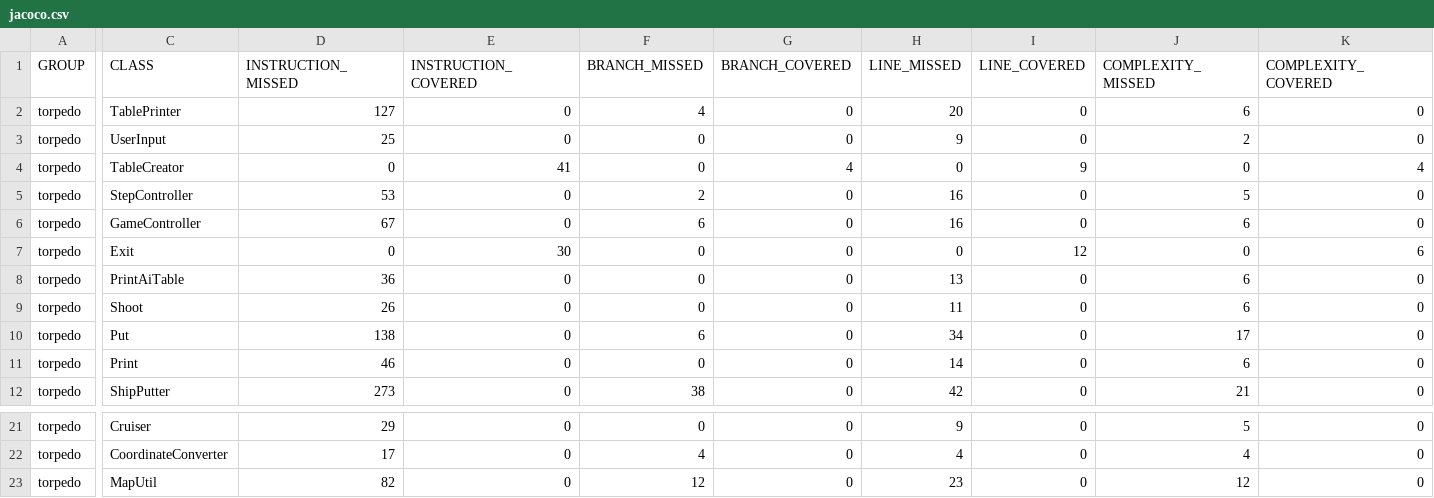
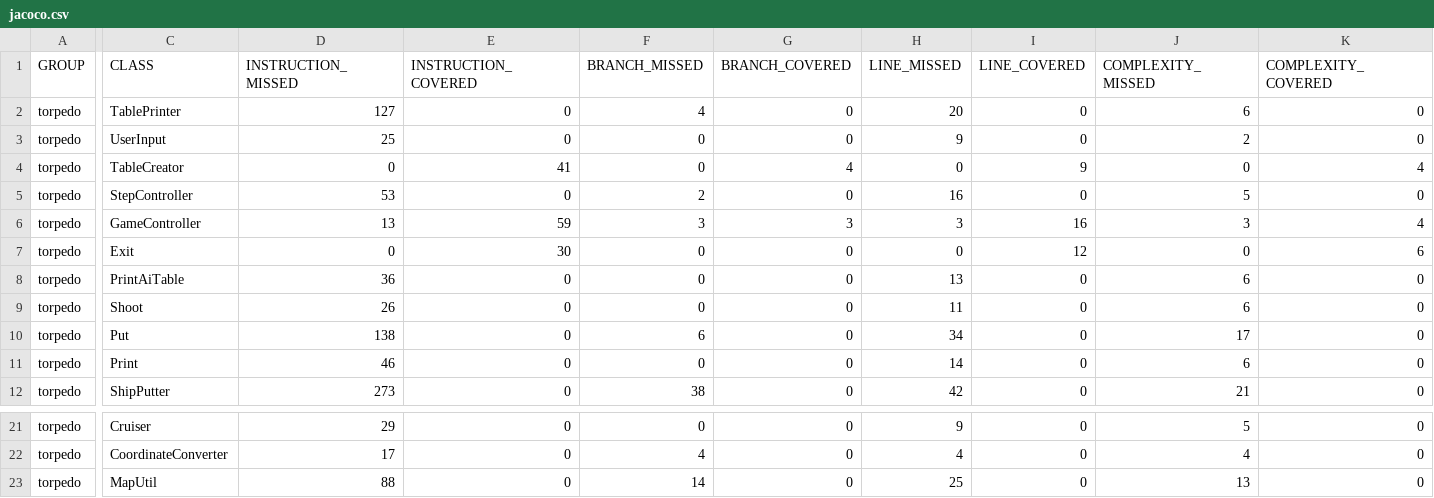
Before and after one commit to zoltannegyesi/progtechTorpedo, a CSV file: target/site/jacoco/jacoco.csv, drawn as a sheet; only a part is shown, gaps mark what is left out; the diff covers the shown part only; the diff names each change by its address in the sheet, - before the commit and + after, or states it on an @@ line.

```diff
--- a/target/site/jacoco/jacoco.csv
+++ b/target/site/jacoco/jacoco.csv
-D6 (INSTRUCTION_MISSED): 67
+D6 (INSTRUCTION_MISSED): 13
-E6 (INSTRUCTION_COVERED): 0
+E6 (INSTRUCTION_COVERED): 59
-F6 (BRANCH_MISSED): 6
+F6 (BRANCH_MISSED): 3
-G6 (BRANCH_COVERED): 0
+G6 (BRANCH_COVERED): 3
-H6 (LINE_MISSED): 16
+H6 (LINE_MISSED): 3
-I6 (LINE_COVERED): 0
+I6 (LINE_COVERED): 16
-J6 (COMPLEXITY_MISSED): 6
+J6 (COMPLEXITY_MISSED): 3
-K6 (COMPLEXITY_COVERED): 0
+K6 (COMPLEXITY_COVERED): 4
-D23 (INSTRUCTION_MISSED): 82
+D23 (INSTRUCTION_MISSED): 88
-F23 (BRANCH_MISSED): 12
+F23 (BRANCH_MISSED): 14
-H23 (LINE_MISSED): 23
+H23 (LINE_MISSED): 25
-J23 (COMPLEXITY_MISSED): 12
+J23 (COMPLEXITY_MISSED): 13
```
Also changed, not shown: 2 edited cells elsewhere in this file, 34 other files.
